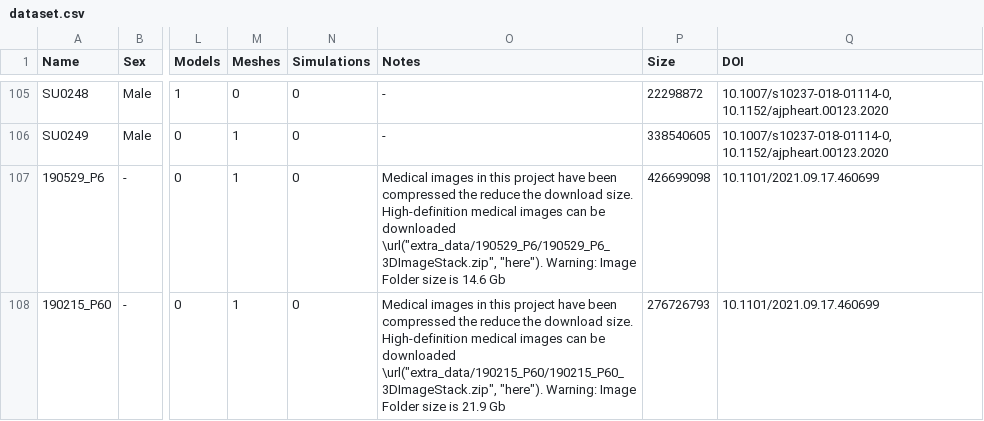
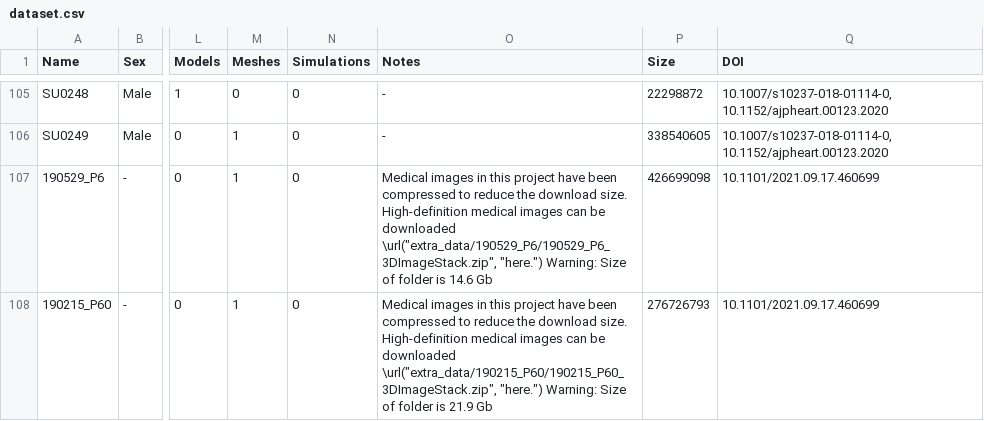
Before and after one commit to SimVascular/vascularmodel, a CSV file: dataset/dataset.csv, drawn as a sheet; only a part is shown, gaps mark what is left out; the diff names each change by its address in the sheet, - before the commit and + after, or states it on an @@ line.

Commit message:
url and word properly extracted

```diff
--- a/dataset/dataset.csv
+++ b/dataset/dataset.csv
-O107 (Notes): …been compressed the reduce the download size. High-definition medical images can be downloaded \url("extra_data/190529_P6/190529_P6_3DImageStack.zip", "here"). Warning: Image Folder size is 14.6…
+O107 (Notes): …been compressed to reduce the download size. High-definition medical images can be downloaded \url("extra_data/190529_P6/190529_P6_3DImageStack.zip", "here.") Warning: Size of folder is 14.6…
-O108 (Notes): …been compressed the reduce the download size. High-definition medical images can be downloaded \url("extra_data/190215_P60/190215_P60_3DImageStack.zip", "here"). Warning: Image Folder size is 21.9…
+O108 (Notes): …been compressed to reduce the download size. High-definition medical images can be downloaded \url("extra_data/190215_P60/190215_P60_3DImageStack.zip", "here.") Warning: Size of folder is 21.9…
```
Also changed, not shown: 1 other file.
